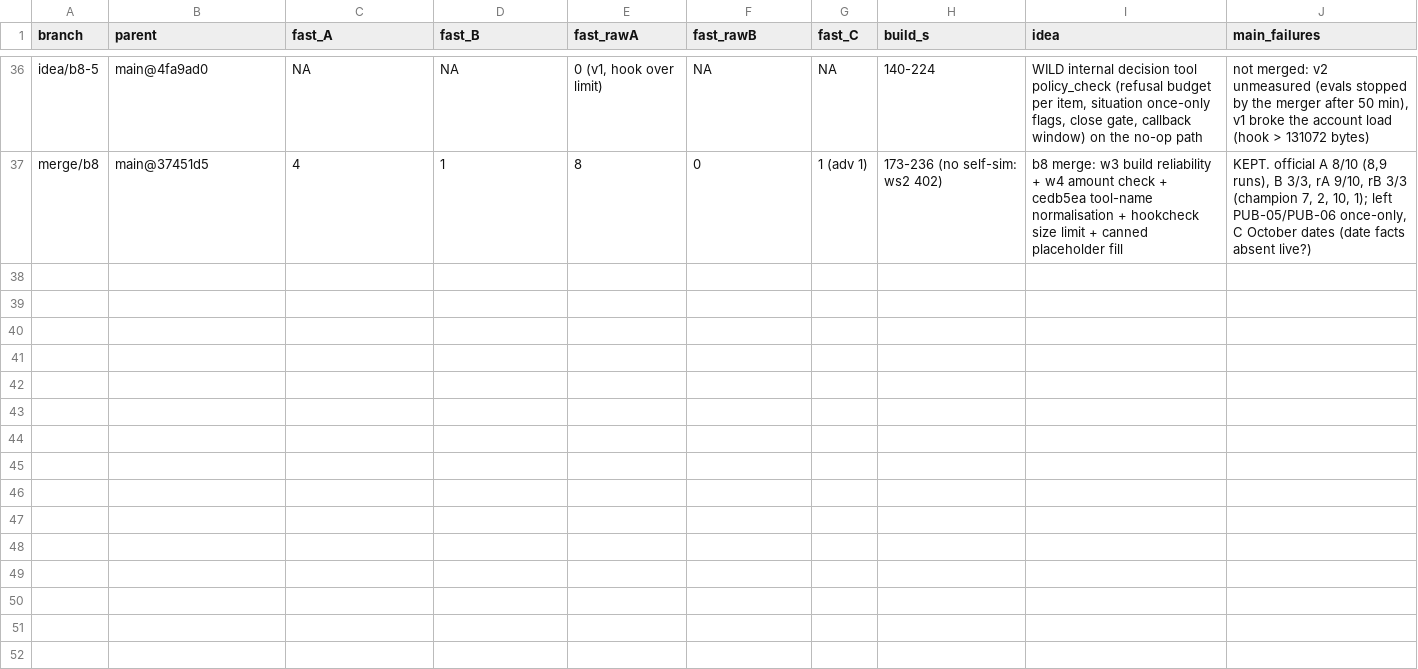
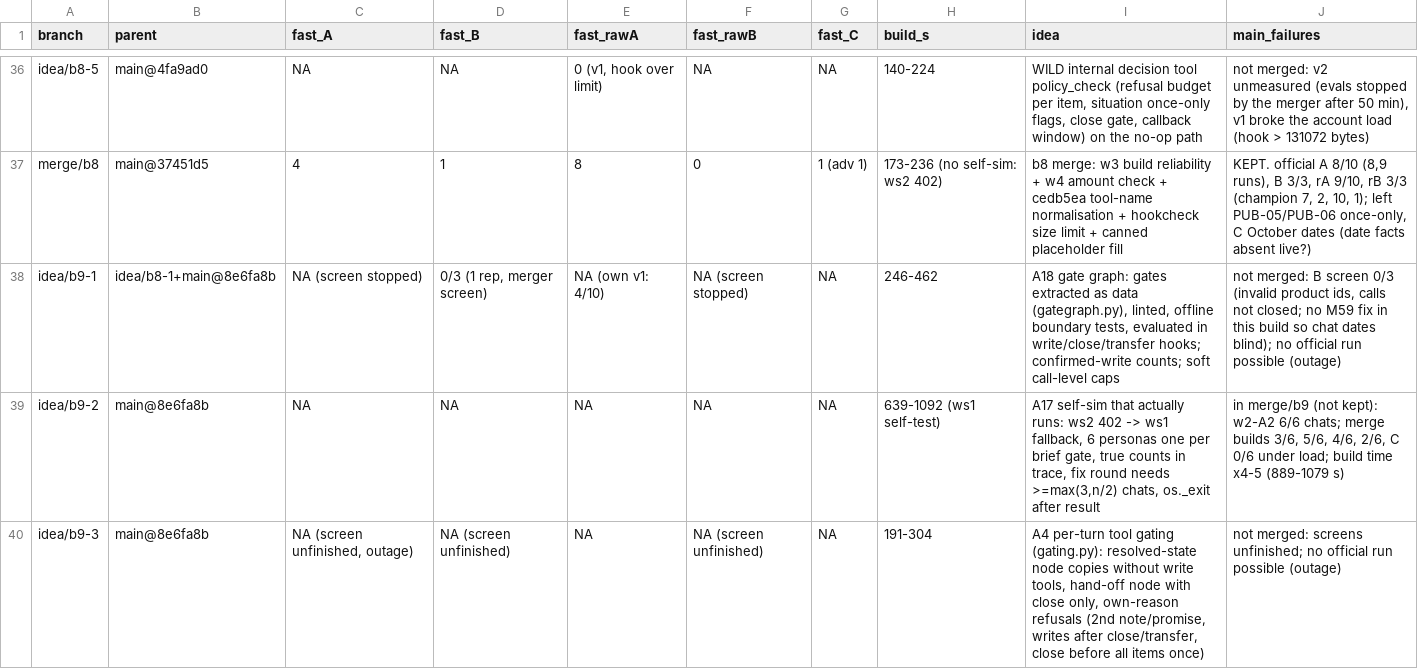
Before and after one commit to nagmex210/build-the-builder-final, a TSV file: archive.tsv, drawn as a sheet; only a part is shown, gaps mark what is left out; the diff covers the shown part only; the diff names each change by its address in the sheet, - before the commit and + after, or states it on an @@ line.

```diff
--- a/archive.tsv
+++ b/archive.tsv
+row 38: idea/b9-1 | idea/b8-1+main@8e6fa8b | NA (screen stopped) | 0/3 (1 rep, merger screen) | NA (own v1: 4/10) | NA (screen stopped) | NA | 246-462 | A18 gate graph: gates extracted as data (gategraph.py), linted, offline boundary tests, evaluated in write/close/transfer hooks; confirmed-write counts; soft call-level caps | not merged: B screen 0/3 (invalid product ids, calls not closed; no M59 fix in this build so chat dates blind); no official run possible (outage)
+row 39: idea/b9-2 | main@8e6fa8b | NA | NA | NA | NA | NA | 639-1092 (ws1 self-test) | A17 self-sim that actually runs: ws2 402 -> ws1 fallback, 6 personas one per brief gate, true counts in trace, fix round needs >=max(3,n/2) chats, os._exit after result | in merge/b9 (not kept): w2-A2 6/6 chats; merge builds 3/6, 5/6, 4/6, 2/6, C 0/6 under load; build time x4-5 (889-1079 s)
+row 40: idea/b9-3 | main@8e6fa8b | NA (screen unfinished, outage) | NA (screen unfinished) | NA | NA (screen unfinished) | NA | 191-304 | A4 per-turn tool gating (gating.py): resolved-state node copies without write tools, hand-off node with close only, own-reason refusals (2nd note/promise, writes after close/transfer, close before all items once) | not merged: screens unfinished; no official run possible (outage)
```
Also changed, not shown: 3 added rows elsewhere in this file, results.tsv, 48 other files.
